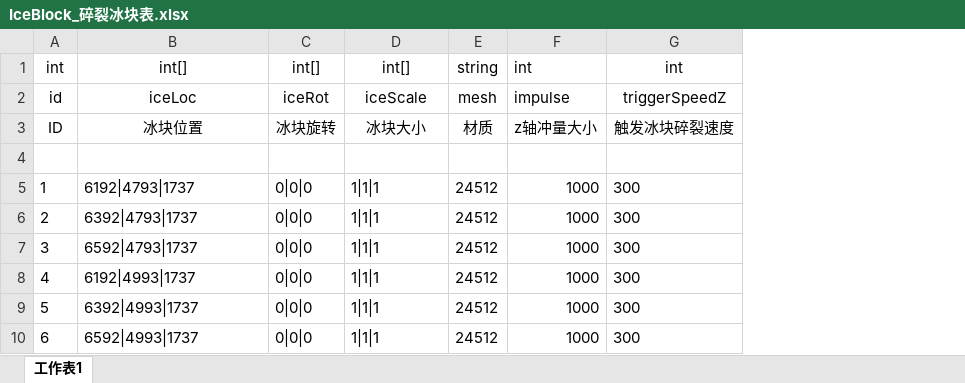
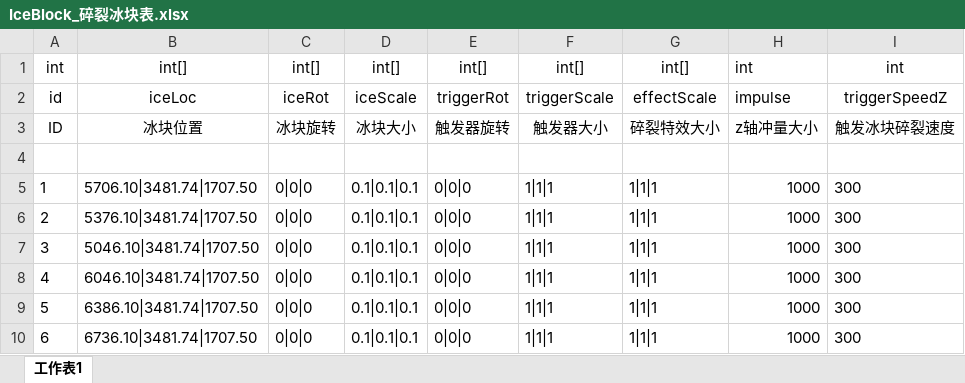
Before and after one commit to mobox-lab/dragonverse, an Excel workbook: Excels/IceBlock_碎裂冰块表.xlsx, sheet 工作表1, drawn as a sheet; values as stored, in another font and other column widths than the file's, no borders; removed rows and columns are numbered as before the commit, all else as after; the diff names each change by its address in the sheet, - before the commit and + after, or states it on an @@ line.

```diff
--- a/Excels/IceBlock_碎裂冰块表.xlsx (sheet 工作表1)
+++ b/Excels/IceBlock_碎裂冰块表.xlsx (sheet 工作表1)
+column D, rows 1-10: int[] | iceScale | 冰块大小 |  | 0.1|0.1|0.1 | 0.1|0.1|0.1 | 0.1|0.1|0.1 | 0.1|0.1|0.1 | 0.1|0.1|0.1 | 0.1|0.1|0.1
+column E, rows 1-10: int[] | triggerRot | 触发器旋转 |  | 0|0|0 | 0|0|0 | 0|0|0 | 0|0|0 | 0|0|0 | 0|0|0
-column E, rows 1-10: string | mesh | 材质 |  | 24512 | 24512 | 24512 | 24512 | 24512 | 24512
+column G, rows 1-10: int[] | effectScale | 碎裂特效大小 |  | 1|1|1 | 1|1|1 | 1|1|1 | 1|1|1 | 1|1|1 | 1|1|1
-F2: iceScale
+F2: triggerScale
-F3: 冰块大小
+F3: 触发器大小
-B5: 6192|4793|1737
+B5: 5706.10|3481.74|1707.50
-B6: 6392|4793|1737
+B6: 5376.10|3481.74|1707.50
-B7: 6592|4793|1737
+B7: 5046.10|3481.74|1707.50
-B8: 6192|4993|1737
+B8: 6046.10|3481.74|1707.50
-B9: 6392|4993|1737
+B9: 6386.10|3481.74|1707.50
-B10: 6592|4993|1737
+B10: 6736.10|3481.74|1707.50
```
Also changed, not shown: 4 other files.
